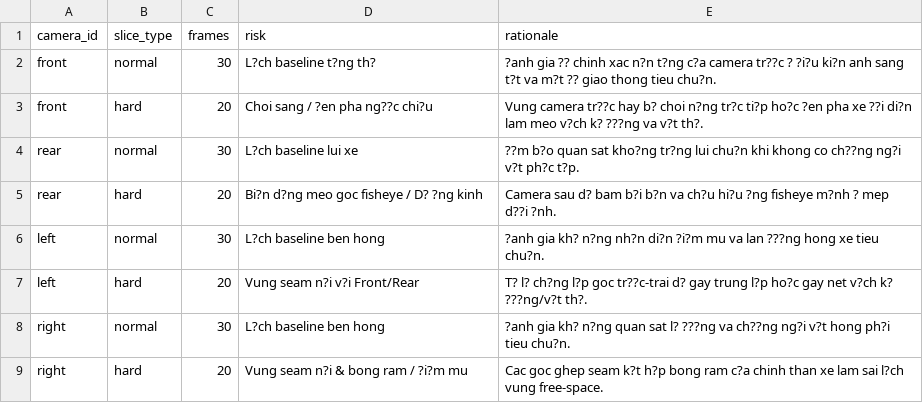
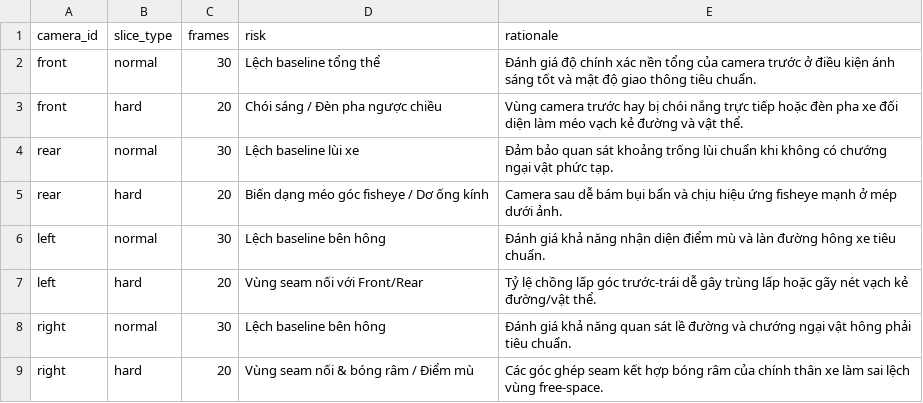
Before and after one commit to tamtd1008/K4-L2-DAY11-TuongDucTam-2A202602249-SVM360-Fisheye, a CSV file: submission/45_sampling_plan.csv, drawn as a sheet.

```diff
--- a/submission/45_sampling_plan.csv
+++ b/submission/45_sampling_plan.csv
@@ -1,9 +1,9 @@
 camera_id,slice_type,frames,risk,rationale
-front,normal,30,L?ch baseline t?ng th?,?anh gia ?? chinh xac n?n t?ng c?a camera tr??c ? ?i?u ki?n anh sang t?t va m?t ?? giao thong tieu chu?n.
-front,hard,20,Choi sang / ?en pha ng??c chi?u,Vung camera tr??c hay b? choi n?ng tr?c ti?p ho?c ?en pha xe ??i di?n lam meo v?ch k? ???ng va v?t th?.
-rear,normal,30,L?ch baseline lui xe,??m b?o quan sat kho?ng tr?ng lui chu?n khi khong co ch??ng ng?i v?t ph?c t?p.
-rear,hard,20,Bi?n d?ng meo goc fisheye / D? ?ng kinh,Camera sau d? bam b?i b?n va ch?u hi?u ?ng fisheye m?nh ? mep d??i ?nh.
-left,normal,30,L?ch baseline ben hong,?anh gia kh? n?ng nh?n di?n ?i?m mu va lan ???ng hong xe tieu chu?n.
-left,hard,20,Vung seam n?i v?i Front/Rear,T? l? ch?ng l?p goc tr??c-trai d? gay trung l?p ho?c gay net v?ch k? ???ng/v?t th?.
-right,normal,30,L?ch baseline ben hong,?anh gia kh? n?ng quan sat l? ???ng va ch??ng ng?i v?t hong ph?i tieu chu?n.
-right,hard,20,Vung seam n?i & bong ram / ?i?m mu,Cac goc ghep seam k?t h?p bong ram c?a chinh than xe lam sai l?ch vung free-space.
+front,normal,30,Lệch baseline tổng thể,Đánh giá độ chính xác nền tổng của camera trước ở điều kiện ánh sáng tốt và mật độ giao thông tiêu chuẩn.
+front,hard,20,Chói sáng / Đèn pha ngược chiều,Vùng camera trước hay bị chói nắng trực tiếp hoặc đèn pha xe đối diện làm méo vạch kẻ đường và vật thể.
+rear,normal,30,Lệch baseline lùi xe,Đảm bảo quan sát khoảng trống lùi chuẩn khi không có chướng ngại vật phức tạp.
+rear,hard,20,Biến dạng méo góc fisheye / Dơ ống kính,Camera sau dễ bám bụi bẩn và chịu hiệu ứng fisheye mạnh ở mép dưới ảnh.
+left,normal,30,Lệch baseline bên hông,Đánh giá khả năng nhận diện điểm mù và làn đường hông xe tiêu chuẩn.
+left,hard,20,Vùng seam nối với Front/Rear,Tỷ lệ chồng lấp góc trước-trái dễ gây trùng lấp hoặc gãy nét vạch kẻ đường/vật thể.
+right,normal,30,Lệch baseline bên hông,Đánh giá khả năng quan sát lề đường và chướng ngại vật hông phải tiêu chuẩn.
+right,hard,20,Vùng seam nối & bóng râm / Điểm mù,Các góc ghép seam kết hợp bóng râm của chính thân xe làm sai lệch vùng free-space.
```
Also changed, not shown: submission/40_decision_log.csv, submission/findings.csv, 1 other file.
